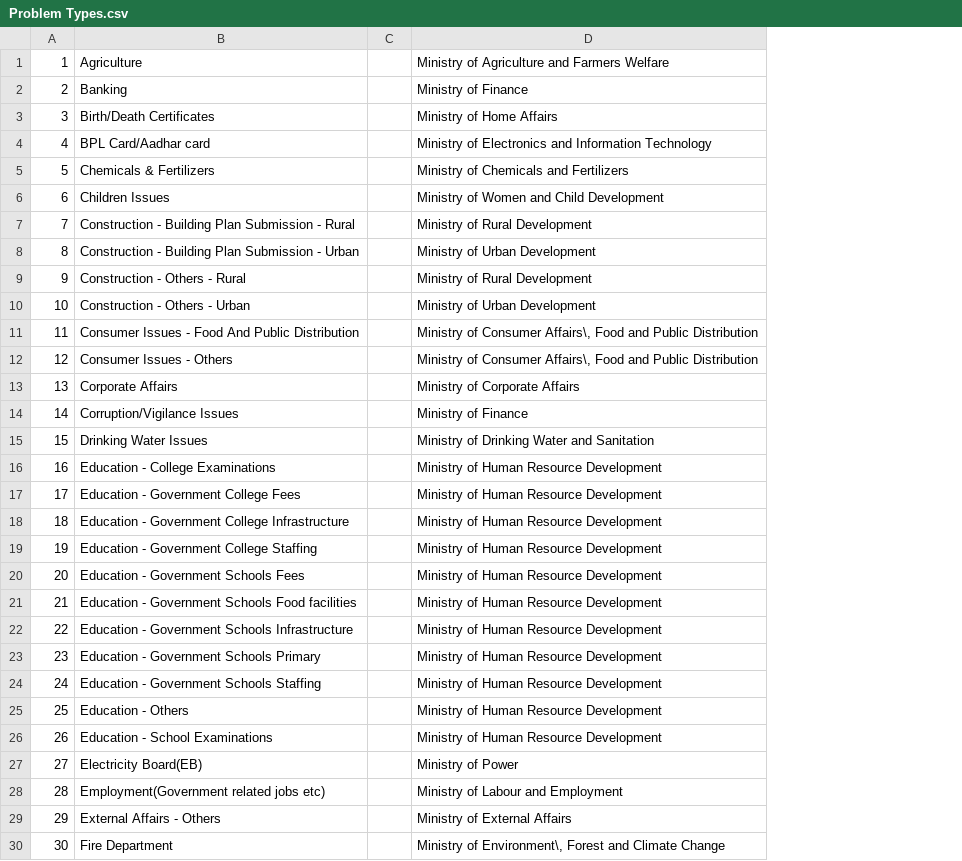
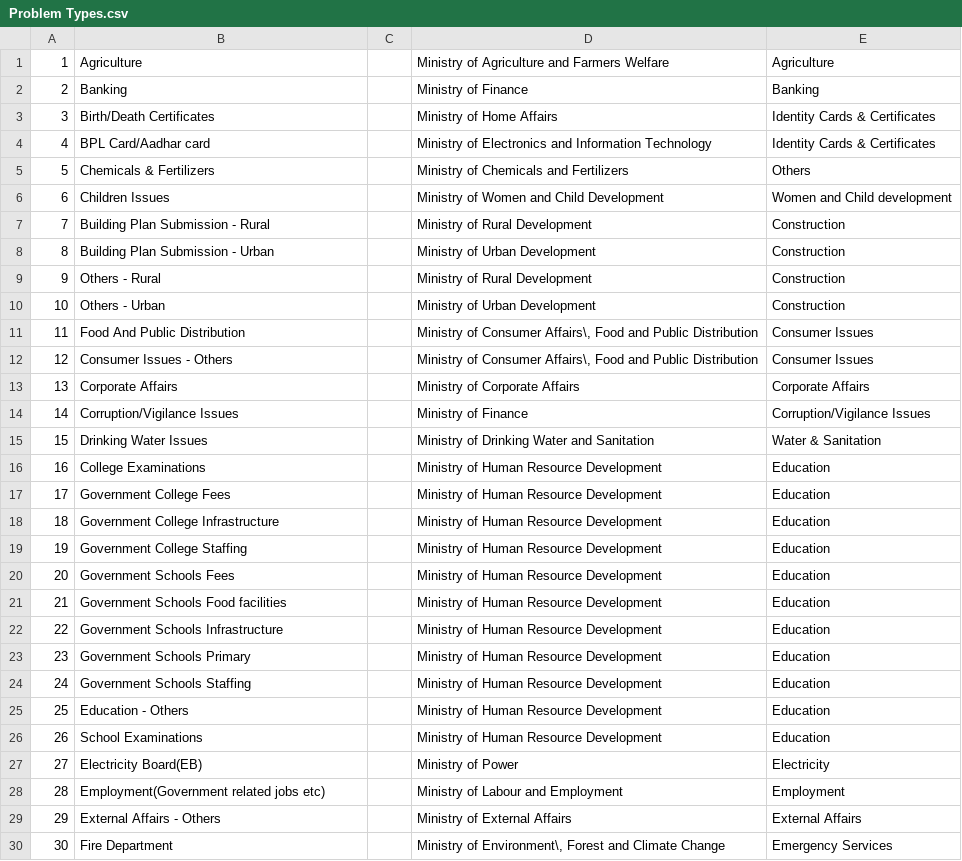
Before and after one commit to nareshkktr/mydev, a CSV file: ProblemTypes/Problem Types.csv, drawn as a sheet; only a part is shown; the diff covers the shown part only; the diff names each change by its address in the sheet, - before the commit and + after, or states it on an @@ line.

Commit message:
pushing problem type chnages and session storage instead of cookie

```diff
--- a/ProblemTypes/Problem Types.csv
+++ b/ProblemTypes/Problem Types.csv
+column E, rows 1-30: Agriculture | Banking | Identity Cards & Certificates | Identity Cards & Certificates | Others | Women and Child development | Construction | Construction | Construction | Construction | Consumer Issues | Consumer Issues | Corporate Affairs | Corruption/Vigilance Issues | Water & Sanitation | Education | Education | Education | Education | Education | Education | Education | Education | Education | Education | Education | Electricity | Employment | External Affairs | Emergency Services
-B7: Construction - Building Plan Submission - Rural
+B7: Building Plan Submission - Rural
-B8: Construction - Building Plan Submission - Urban
+B8: Building Plan Submission - Urban
-B9: Construction - Others - Rural
+B9: Others - Rural
-B10: Construction - Others - Urban
+B10: Others - Urban
-B11: Consumer Issues - Food And Public Distribution
+B11: Food And Public Distribution
-B16: Education - College Examinations
+B16: College Examinations
-B17: Education - Government College Fees
+B17: Government College Fees
-B18: Education - Government College Infrastructure
+B18: Government College Infrastructure
-B19: Education - Government College Staffing
+B19: Government College Staffing
-B20: Education - Government Schools Fees
+B20: Government Schools Fees
-B21: Education - Government Schools Food facilities
+B21: Government Schools Food facilities
-B22: Education - Government Schools Infrastructure
+B22: Government Schools Infrastructure
-B23: Education - Government Schools Primary
+B23: Government Schools Primary
-B24: Education - Government Schools Staffing
+B24: Government Schools Staffing
-B26: Education - School Examinations
+B26: School Examinations
```
Also changed, not shown: 31 edited cells elsewhere in this file, 8 other files.
